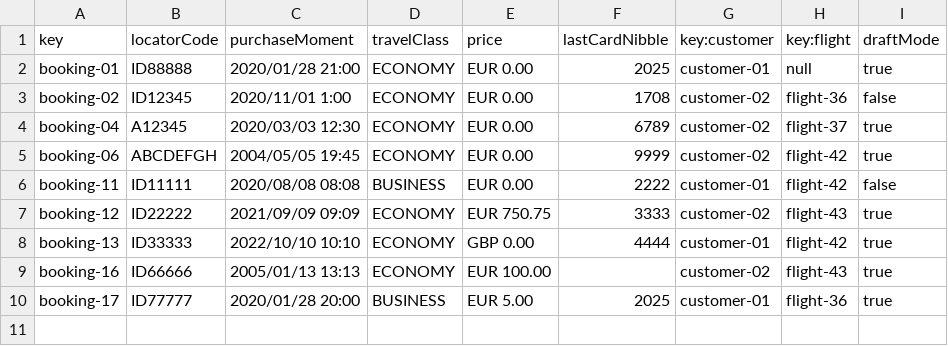
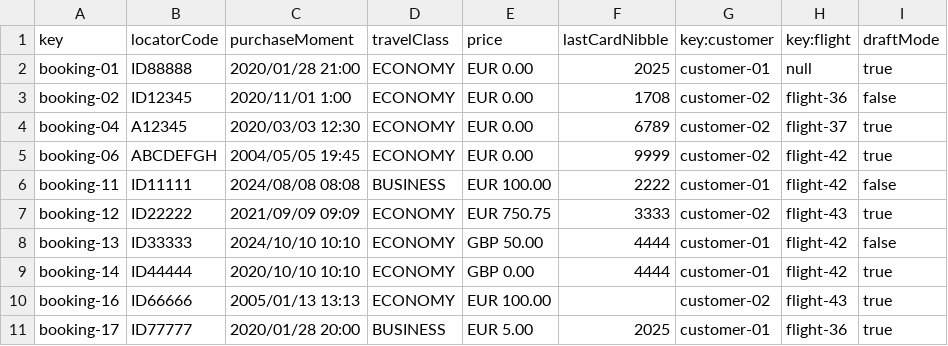
Before and after one commit to Cristinafernandezchica/Acme-ANS, a CSV file: src/main/resources/WEB-INF/data/sample/booking.csv, drawn as a sheet.

Commit message:
test: add modifications at sample data for improve tests

```diff
--- a/src/main/resources/WEB-INF/data/sample/booking.csv
+++ b/src/main/resources/WEB-INF/data/sample/booking.csv
@@ -5,5 +5,6 @@ booking-04,A12345,2020/03/03 12:30,ECONOMY,EUR 0.00,6789,customer-02,flight-37,t
 booking-06,ABCDEFGH,2004/05/05 19:45,ECONOMY,EUR 0.00,9999,customer-02,flight-42,true
-booking-11,ID11111,2020/08/08 08:08,BUSINESS,EUR 0.00,2222,customer-01,flight-42,false
+booking-11,ID11111,2024/08/08 08:08,BUSINESS,EUR 100.00,2222,customer-01,flight-42,false
 booking-12,ID22222,2021/09/09 09:09,ECONOMY,EUR 750.75,3333,customer-02,flight-43,true
-booking-13,ID33333,2022/10/10 10:10,ECONOMY,GBP 0.00,4444,customer-01,flight-42,true
+booking-13,ID33333,2024/10/10 10:10,ECONOMY,GBP 50.00,4444,customer-01,flight-42,false
+booking-14,ID44444,2020/10/10 10:10,ECONOMY,GBP 0.00,4444,customer-01,flight-42,true
 booking-16,ID66666,2005/01/13 13:13,ECONOMY,EUR 100.00,,customer-02,flight-43,true
```
Also changed, not shown: src/main/resources/WEB-INF/data/sample/flight.csv.
